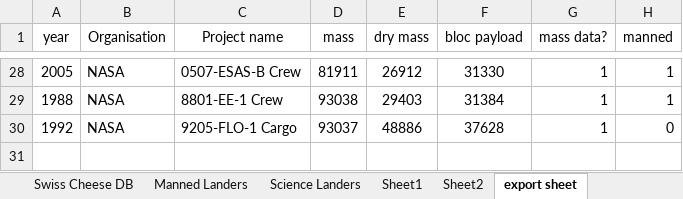
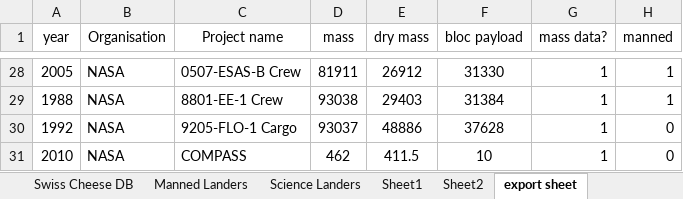
Before and after one commit to Conall98/Sizing-Tool, an Excel workbook: DB.xlsx, sheet export sheet, drawn as a sheet; only a part is shown, gaps mark what is left out; values as stored, in another font and other column widths than the file's, no borders; the diff names each change by its address in the sheet, - before the commit and + after, or states it on an @@ line.

Commit message:
Update DB.xlsx

```diff
--- a/DB.xlsx (sheet export sheet)
+++ b/DB.xlsx (sheet export sheet)
+row 31: 2010 | NASA | COMPASS | 462 | 411.5 | 10 | 1 | 0
```
Also changed, not shown: sheet Summary Sheet.
